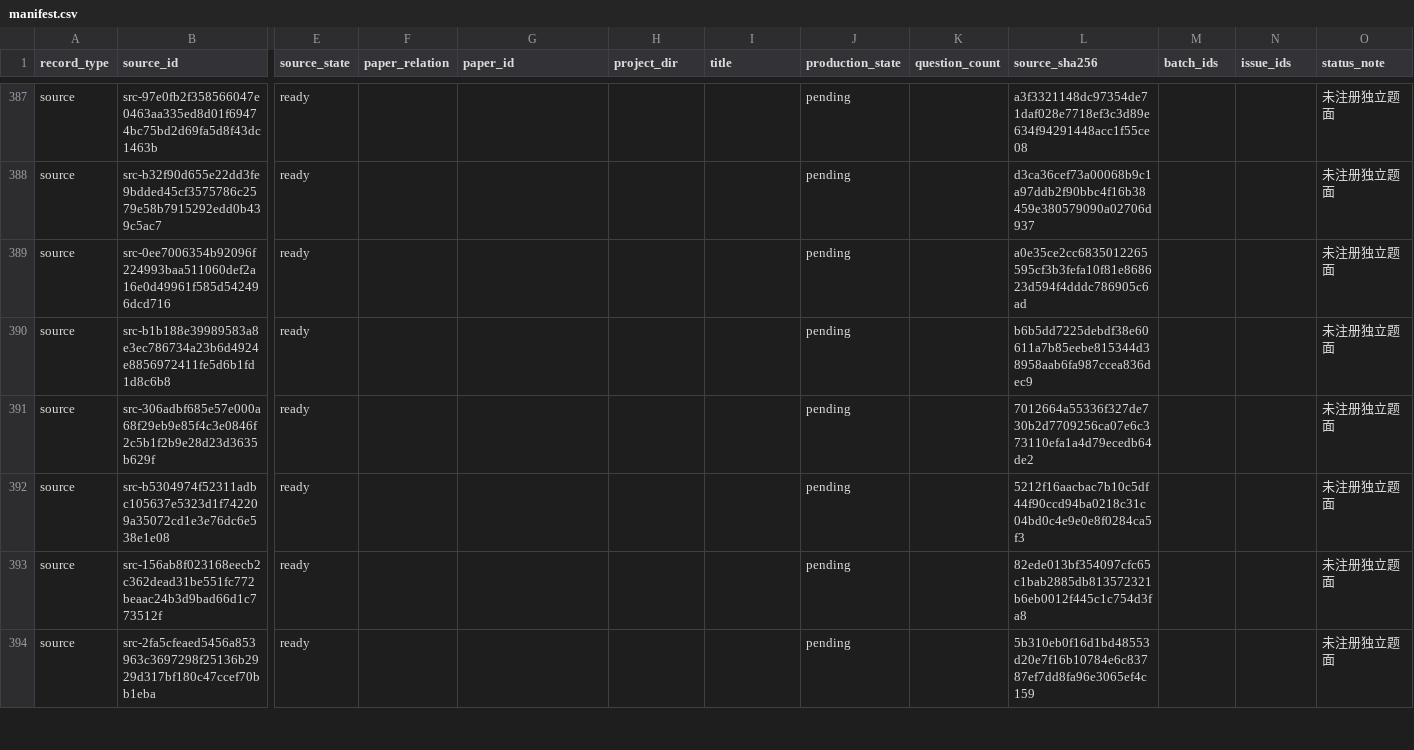
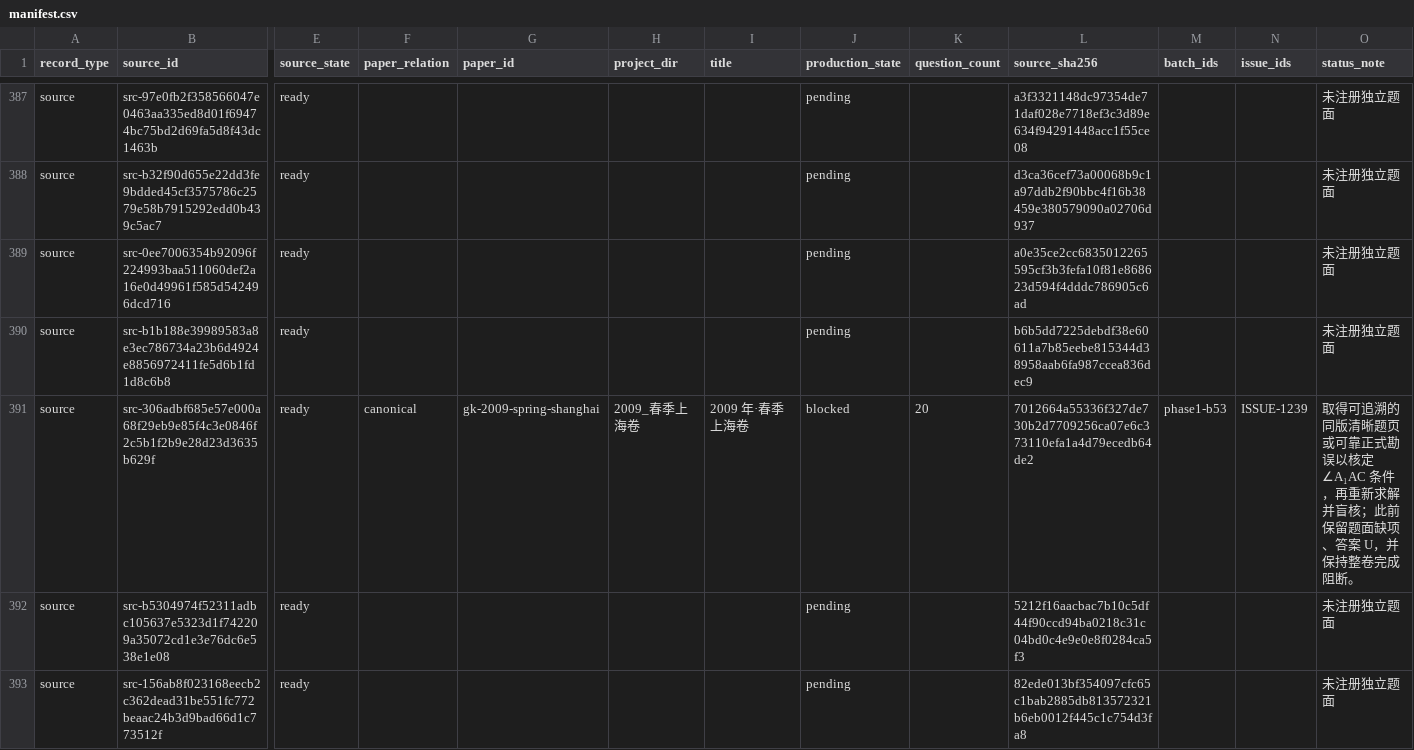
Before and after one commit to LightYourJourney/gaokao-math-latex, a CSV file: math-gaokao-latex/manifest.csv, drawn as a sheet; only a part is shown, gaps mark what is left out; the shorter side is filled out with more unchanged rows; the diff names each change by its address in the sheet, - before the commit and + after, or states it on an @@ line.

Commit message:
feat(gaokao): register 2009 Shanghai spring paper [已核]

```diff
--- a/math-gaokao-latex/manifest.csv
+++ b/math-gaokao-latex/manifest.csv
-F391 (paper_relation): (empty)
+F391 (paper_relation): canonical
-G391 (paper_id): (empty)
+G391 (paper_id): gk-2009-spring-shanghai
-H391 (project_dir): (empty)
+H391 (project_dir): 2009_春季上海卷
-I391 (title): (empty)
+I391 (title): 2009 年·春季上海卷
-J391 (production_state): pending
+J391 (production_state): blocked
-K391 (question_count): (empty)
+K391 (question_count): 20
-M391 (batch_ids): (empty)
+M391 (batch_ids): phase1-b53
-N391 (issue_ids): (empty)
+N391 (issue_ids): ISSUE-1239
-O391 (status_note): 未注册独立题面
+O391 (status_note): 取得可追溯的同版清晰题页或可靠正式勘误以核定 ∠A₁AC 条件，再重新求解并盲核；此前保留题面缺项、答案 U，并保持整卷完成阻断。
```
Also changed, not shown: 20 other files.
